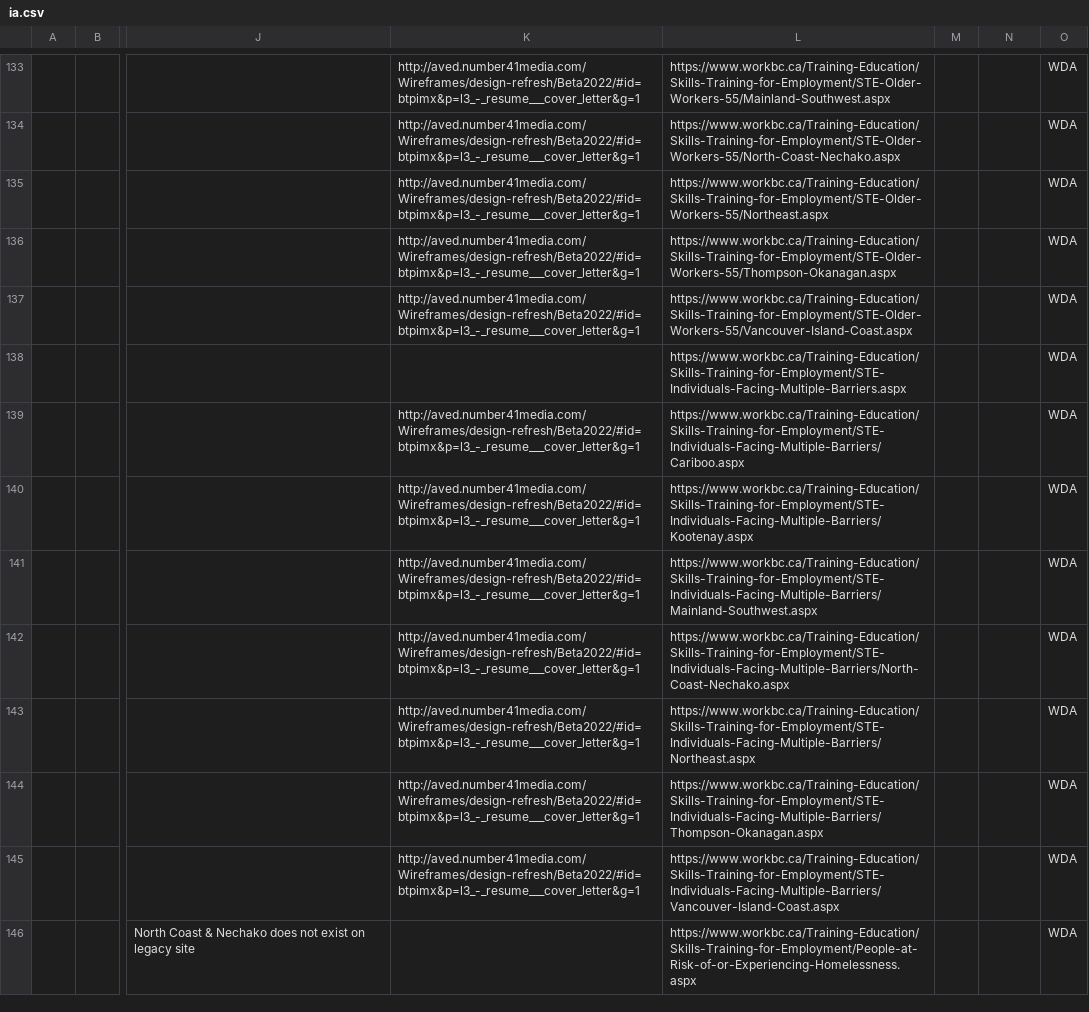
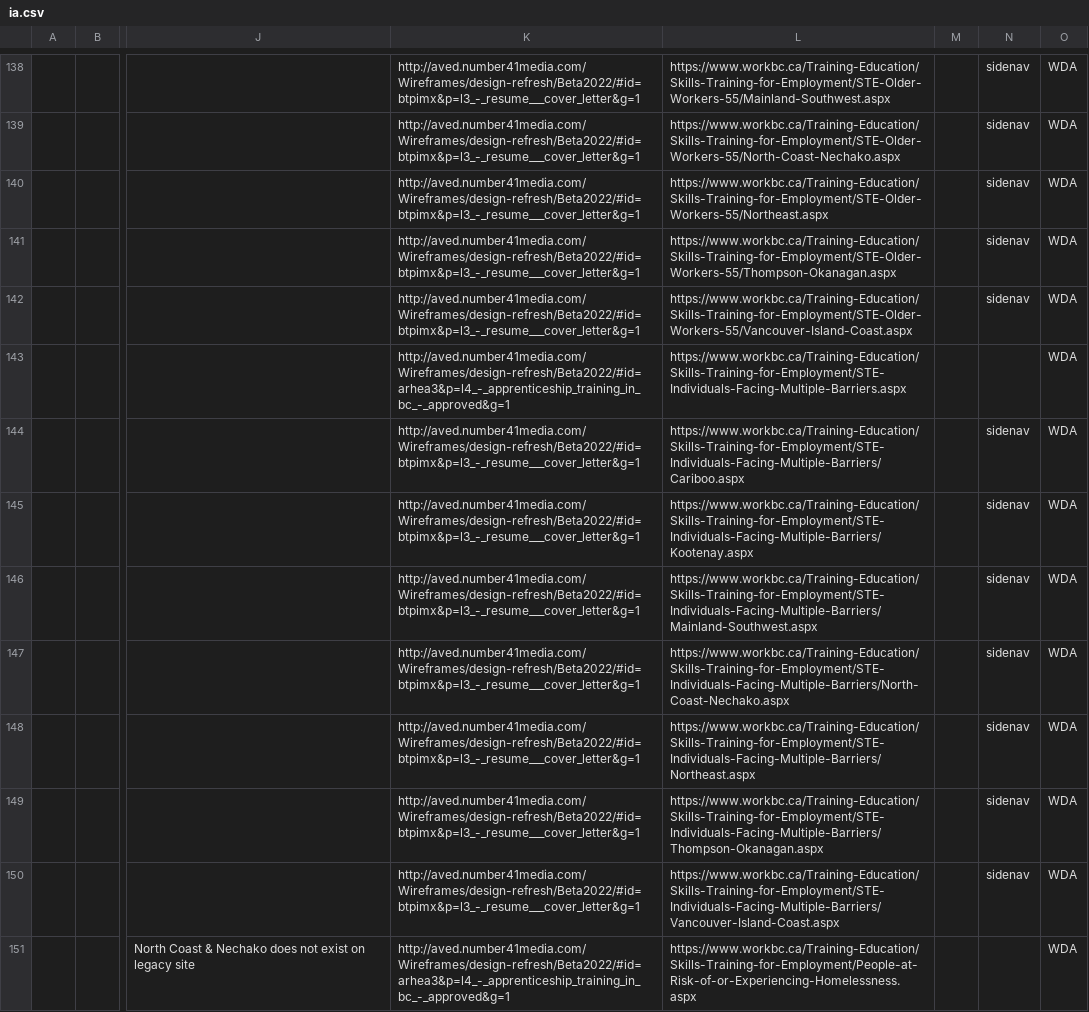
Before and after one commit to bcgov/workbc-main, a CSV file: src/scripts/migration/data/ia.csv, drawn as a sheet; only a part is shown, gaps mark what is left out; addresses are those after the commit; the diff covers the shown part only; the diff names each change by its address in the sheet, - before the commit and + after, or states it on an @@ line.

```diff
--- a/src/scripts/migration/data/ia.csv
+++ b/src/scripts/migration/data/ia.csv
-N138:N142: (empty)
+N138:N142: sidenav
-K143: (empty)
+K143: http://aved.number41media.com/Wireframes/design-refresh/Beta2022/#id=arhea3&p=l4_-_apprenticeship_training_in_bc_-_approved&g=1
-N144:N150: (empty)
+N144:N150: sidenav
-K151: (empty)
+K151: http://aved.number41media.com/Wireframes/design-refresh/Beta2022/#id=arhea3&p=l4_-_apprenticeship_training_in_bc_-_approved&g=1
```
Also changed, not shown: 5 added rows, 1 moved row and 72 edited cells elsewhere in this file, 5 other files.
